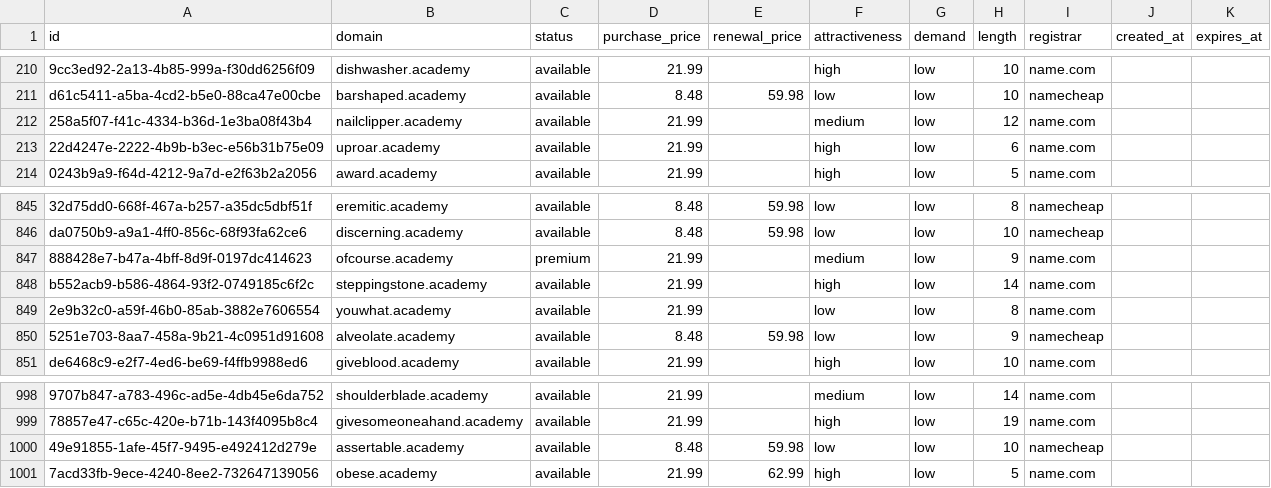
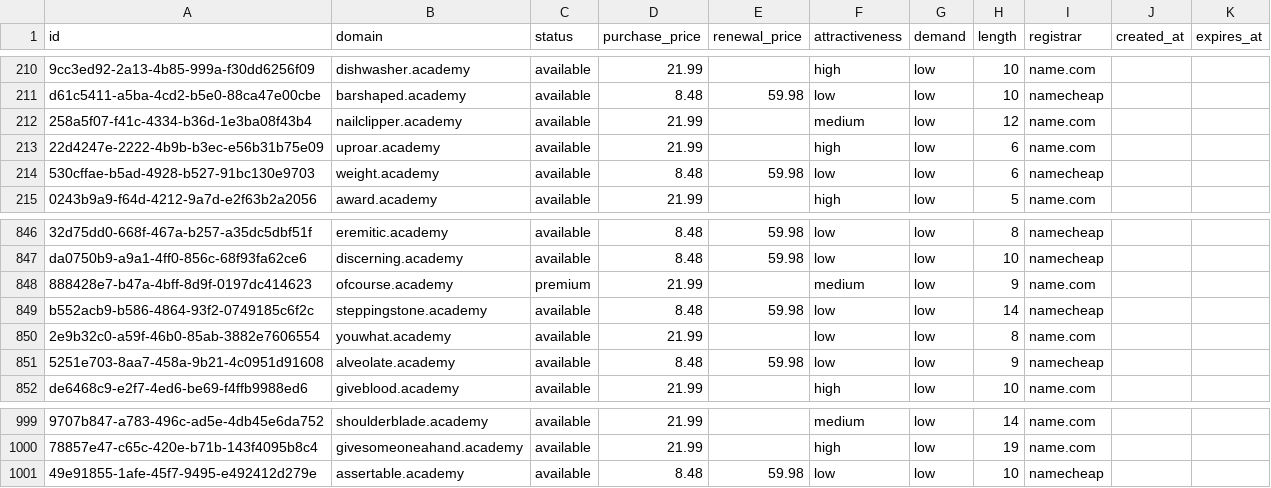
Before and after one commit to UniqueDomains/academy-oneword-domains, a CSV file: academy.csv, drawn as a sheet; only a part is shown, gaps mark what is left out; removed rows and columns are numbered as before the commit, all else as after; the diff names each change by its address in the sheet, - before the commit and + after, or states it on an @@ line.

Commit message:
Domains update

```diff
--- a/academy.csv
+++ b/academy.csv
+row 214: 530cffae-b5ad-4928-b527-91bc130e9703 | weight.academy | available | 8.48 | 59.98 | low | low | 6 | namecheap
-D849 (purchase_price): 21.99
+D849 (purchase_price): 8.48
-E849 (renewal_price): (empty)
+E849 (renewal_price): 59.98
-F849 (attractiveness): high
+F849 (attractiveness): low
-I849 (registrar): name.com
+I849 (registrar): namecheap
-row 1001: 7acd33fb-9ece-4240-8ee2-732647139056 | obese.academy | available | 21.99 | 62.99 | high | low | 5 | name.com
```
Also changed, not shown: 4 other files.
